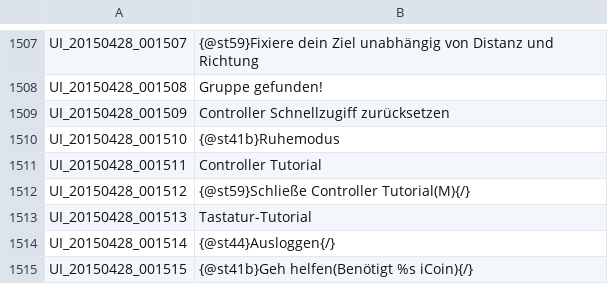
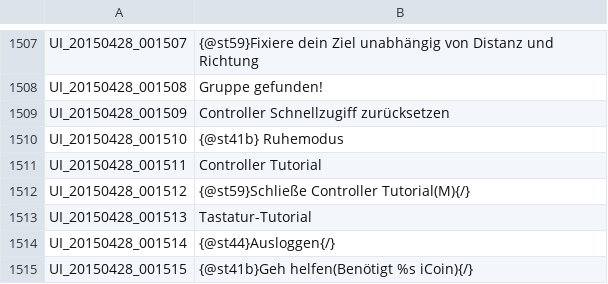
Before and after one commit to Triky313/TreeOfSavior-GermanTranslation, a TSV file: UI.tsv, drawn as a sheet; only a part is shown, gaps mark what is left out.

```diff
--- a/UI.tsv
+++ b/UI.tsv
@@ -1509,3 +1509,3 @@ UI_20150428_001508	Gruppe gefunden!
 UI_20150428_001509	Controller Schnellzugiff zurücksetzen
-UI_20150428_001510	{@st41b}Ruhemodus
+UI_20150428_001510	{@st41b} Ruhemodus
 UI_20150428_001511	Controller Tutorial
```
Also changed, not shown: ITEM.tsv, QUEST.tsv, 2 other files.
